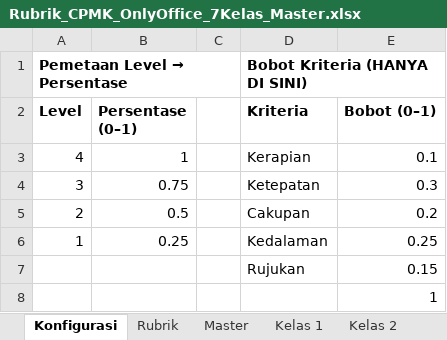
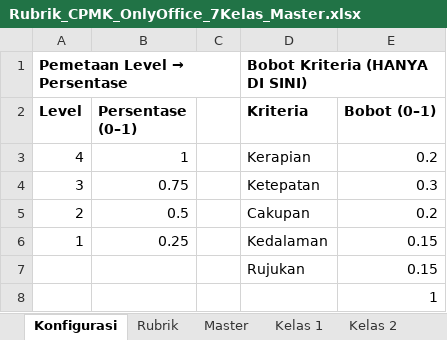
Before and after one commit to sunupradana/DOK_ADM_KULIAH_RPS_RAE_KP_2025, an Excel workbook: Contoh-contoh/RAE/Rubrik_CPMK_OnlyOffice_7Kelas_Master.xlsx, sheet Konfigurasi, drawn as a sheet; values as stored, in another font and other column widths than the file's, no borders; the diff names each change by its address in the sheet, - before the commit and + after, or states it on an @@ line.

Commit message:
Rubrik.

```diff
--- a/Contoh-contoh/RAE/Rubrik_CPMK_OnlyOffice_7Kelas_Master.xlsx (sheet Konfigurasi)
+++ b/Contoh-contoh/RAE/Rubrik_CPMK_OnlyOffice_7Kelas_Master.xlsx (sheet Konfigurasi)
-E3 (Bobot (0–1)): 0.1
+E3 (Bobot (0–1)): 0.2
-E6 (Bobot (0–1)): 0.25
+E6 (Bobot (0–1)): 0.15
```
Also changed, not shown: 1 other file.
